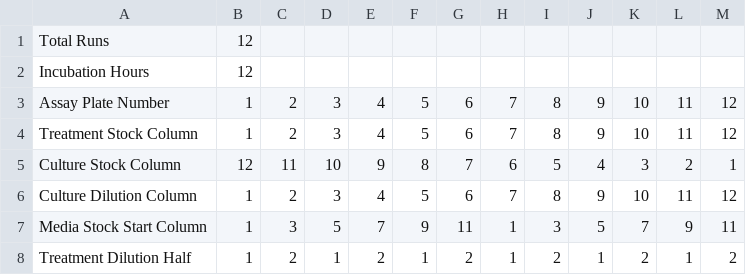
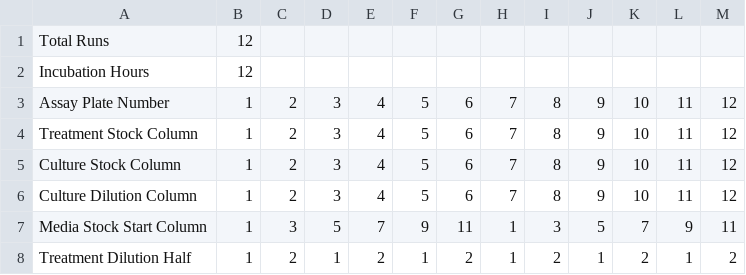
Before and after one commit to AD-SDL/BIO_workcell, a CSV file: applications/multi_gc_350_app/run_details.csv, drawn as a sheet.

```diff
--- a/applications/multi_gc_350_app/run_details.csv
+++ b/applications/multi_gc_350_app/run_details.csv
@@ -4,3 +4,3 @@ Assay Plate Number,1,2,3,4,5,6,7,8,9,10,11,12,
 Treatment Stock Column,1,2,3,4,5,6,7,8,9,10,11,12,
-Culture Stock Column,12,11,10,9,8,7,6,5,4,3,2,1,
+Culture Stock Column,1,2,3,4,5,6,7,8,9,10,11,12,
 Culture Dilution Column,1,2,3,4,5,6,7,8,9,10,11,12,
```
Also changed, not shown: 7 other files.
